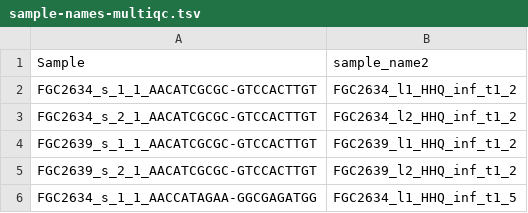
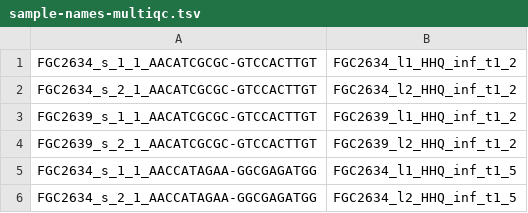
Before and after one commit to bitarellolab/Ghux_Ehv201, a TSV file: data/sample-names-multiqc.tsv, drawn as a sheet; only a part is shown; the shorter side is filled out with more unchanged rows.

```diff
--- a/data/sample-names-multiqc.tsv
+++ b/data/sample-names-multiqc.tsv
@@ -1,2 +1 @@
-Sample	sample_name2
 FGC2634_s_1_1_AACATCGCGC-GTCCACTTGT	FGC2634_l1_HHQ_inf_t1_2
```
Also changed, not shown: 1 other file.
